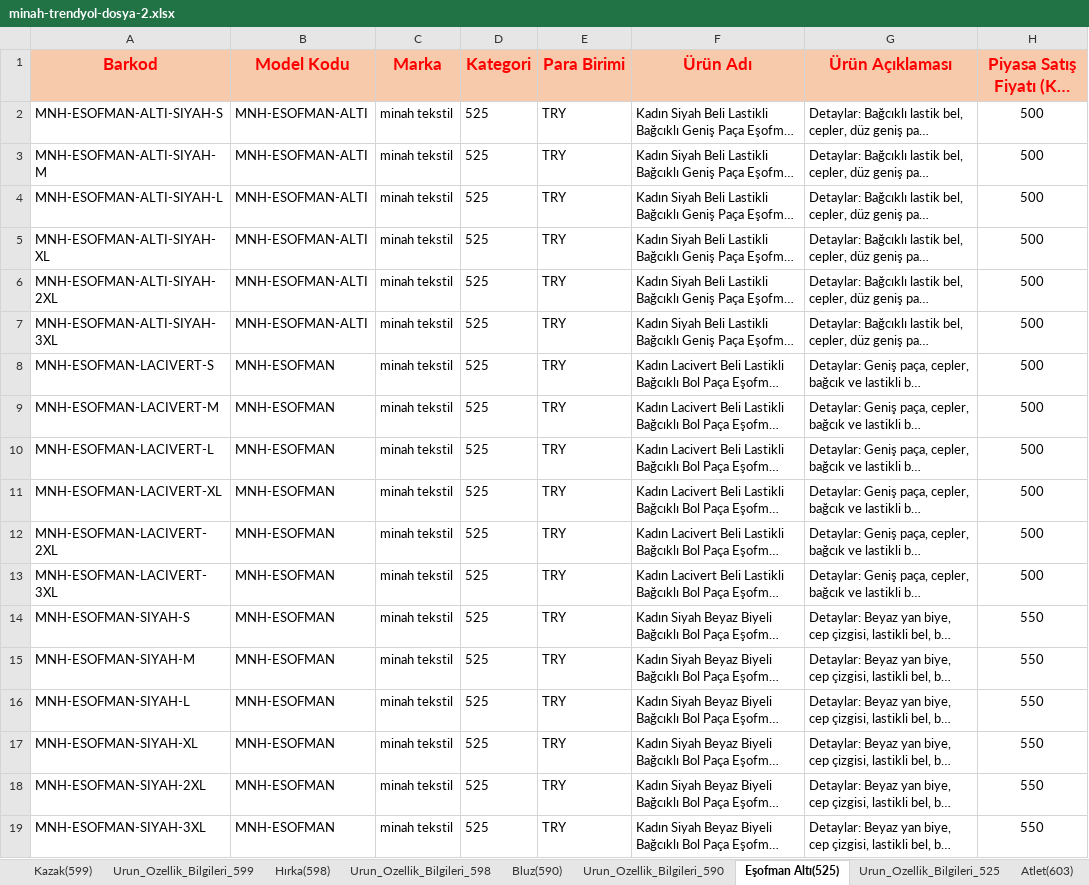
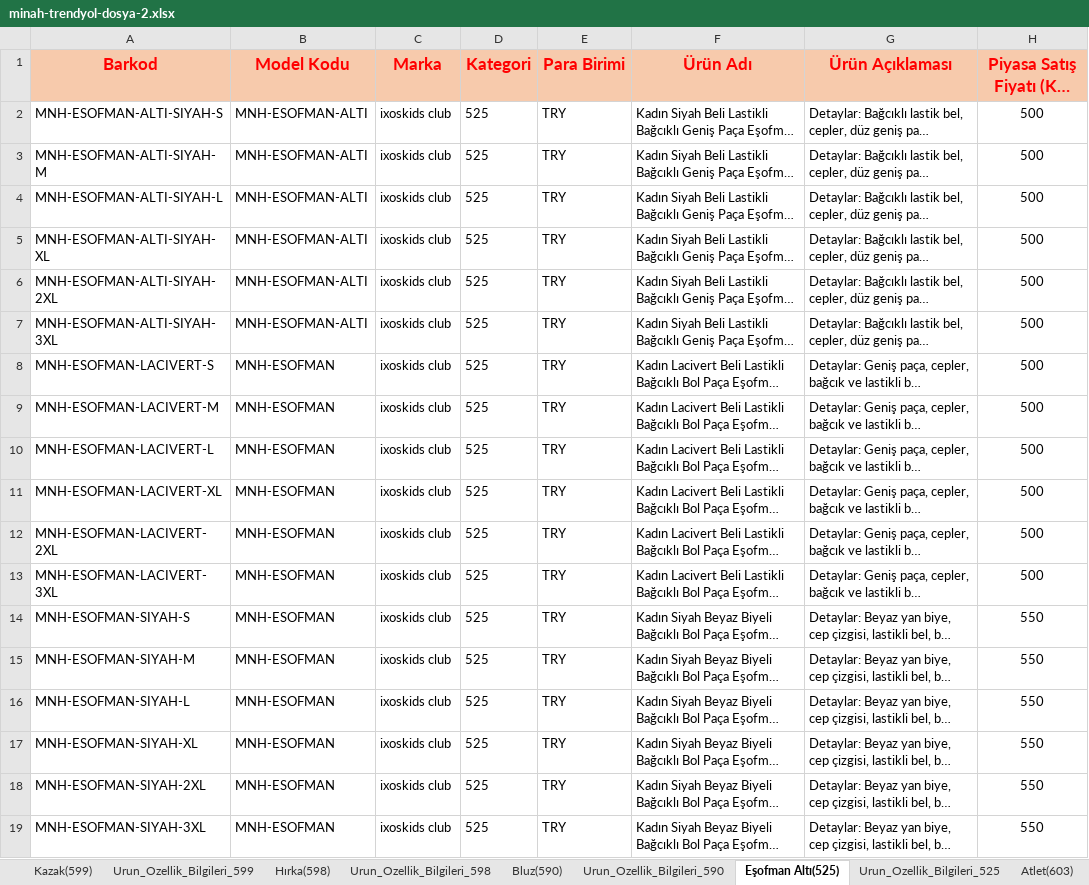
Before and after one commit to ghahremaniaref9-hash/IVEX, an Excel workbook: minah-tekstil/trendyol/minah-trendyol-dosya-2.xlsx, sheet Eşofman Altı(525), drawn as a sheet; only a part is shown; long unchanged cells end in …; values as stored, in another font and other column widths than the file's, no borders; the diff names each change by its address in the sheet, - before the commit and + after, or states it on an @@ line.

```diff
--- a/minah-tekstil/trendyol/minah-trendyol-dosya-2.xlsx (sheet Eşofman Altı(525))
+++ b/minah-tekstil/trendyol/minah-trendyol-dosya-2.xlsx (sheet Eşofman Altı(525))
-C2:C19 (Marka): minah tekstil
+C2:C19 (Marka): ixoskids club
```
Also changed, not shown: sheet Bluz(590), sheet Hırka(598), sheet Kazak(599), sheet Ceket(594), sheet Atlet(603), sheet Alt - Üst Takım(2160), minah-tekstil/trendyol/minah-trendyol-dosya-1.xlsx, 2 other files.
